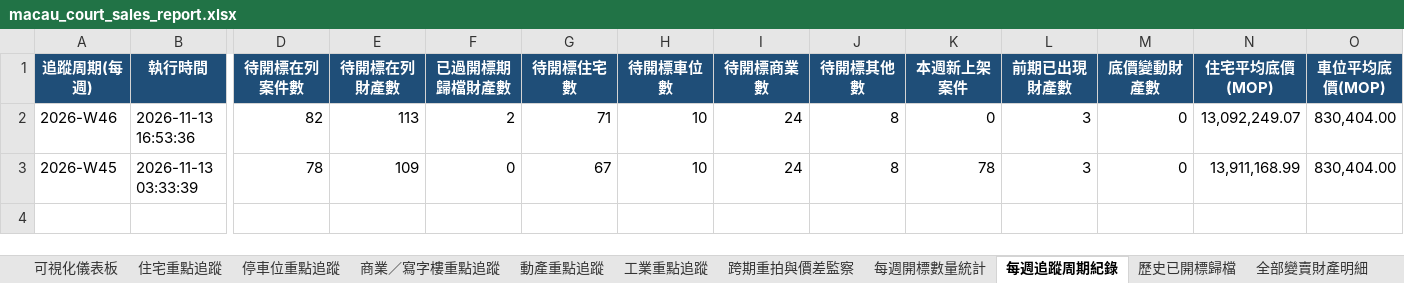
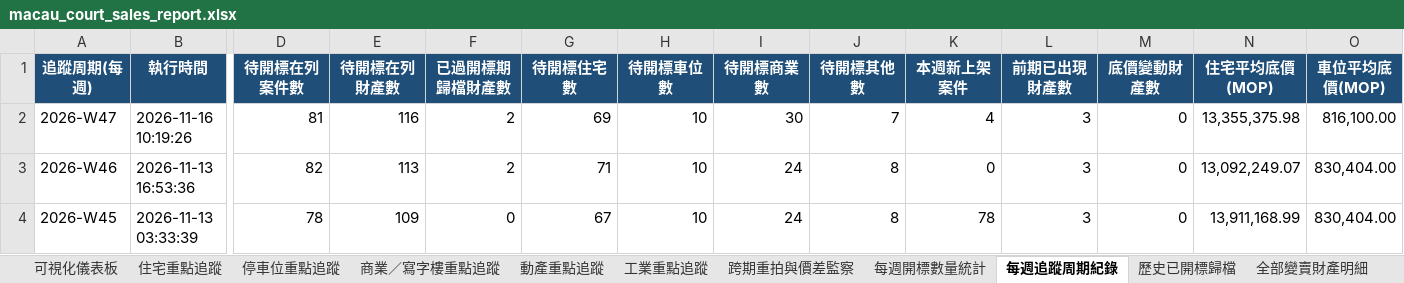
Before and after one commit to leichanseng-bit/macau-court-sales-tracker, an Excel workbook: macau_court_sales_report.xlsx, sheet 每週追蹤周期紀錄, drawn as a sheet; only a part is shown, gaps mark what is left out; values as stored, in another font and other column widths than the file's, no borders; rows hold the shown columns only; the diff names each change by its address in the sheet, - before the commit and + after, or states it on an @@ line.

```diff
--- a/macau_court_sales_report.xlsx (sheet 每週追蹤周期紀錄)
+++ b/macau_court_sales_report.xlsx (sheet 每週追蹤周期紀錄)
+row 2: 2026-W47 | 2026-11-16 10:19:26 | 81 | 116 | 2 | 69 | 10 | 30 | 7 | 4 | 3 | 0 | 13,355,375.98 | 816,100.00
```
Also changed, not shown: sheet 全部變賣財產明細, sheet 住宅重點追蹤, sheet 商業／寫字樓重點追蹤, sheet 停車位重點追蹤, sheet 每週開標數量統計, sheet 動產重點追蹤, 2 more sheets, 4 other files.
